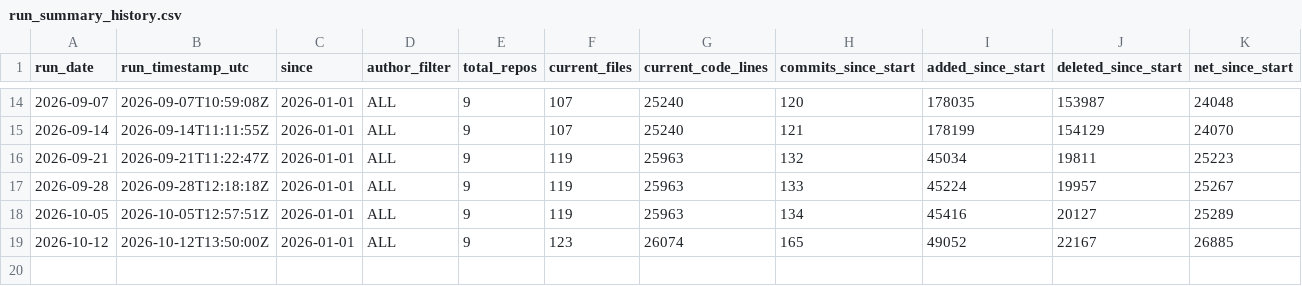
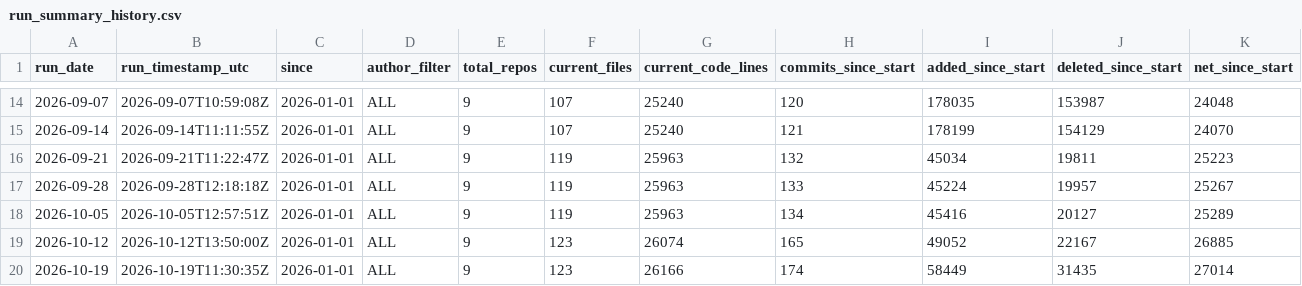
Before and after one commit to colinstiles/cts-code-metrics, a CSV file: data/run_summary_history.csv, drawn as a sheet; only a part is shown, gaps mark what is left out.

```diff
--- a/data/run_summary_history.csv
+++ b/data/run_summary_history.csv
@@ -19 +19,2 @@ run_date,run_timestamp_utc,since,author_filter,total_repos,current_files,current
 2026-10-12,2026-10-12T13:50:00Z,2026-01-01,ALL,9,123,26074,165,49052,22167,26885
+2026-10-19,2026-10-19T11:30:35Z,2026-01-01,ALL,9,123,26166,174,58449,31435,27014
```
Also changed, not shown: data/commit_activity_by_day.csv, data/repo_summary_history.csv, 5 other files.
